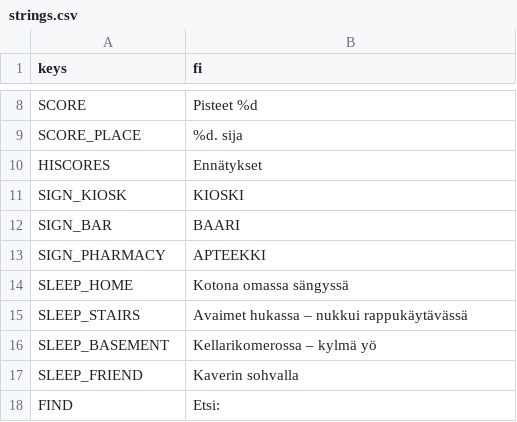
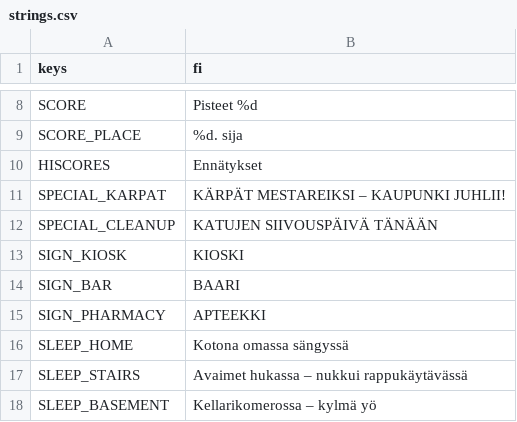
Before and after one commit to Ecculi/GoodMorningMoonshine, a CSV file: localization/strings.csv, drawn as a sheet; only a part is shown, gaps mark what is left out; the shorter side is filled out with more unchanged rows; the diff names each change by its address in the sheet, - before the commit and + after, or states it on an @@ line.

```diff
--- a/localization/strings.csv
+++ b/localization/strings.csv
+row 11: SPECIAL_KARPAT | KÄRPÄT MESTAREIKSI – KAUPUNKI JUHLII!
+row 12: SPECIAL_CLEANUP | KATUJEN SIIVOUSPÄIVÄ TÄNÄÄN
```
Also changed, not shown: 5 other files.
